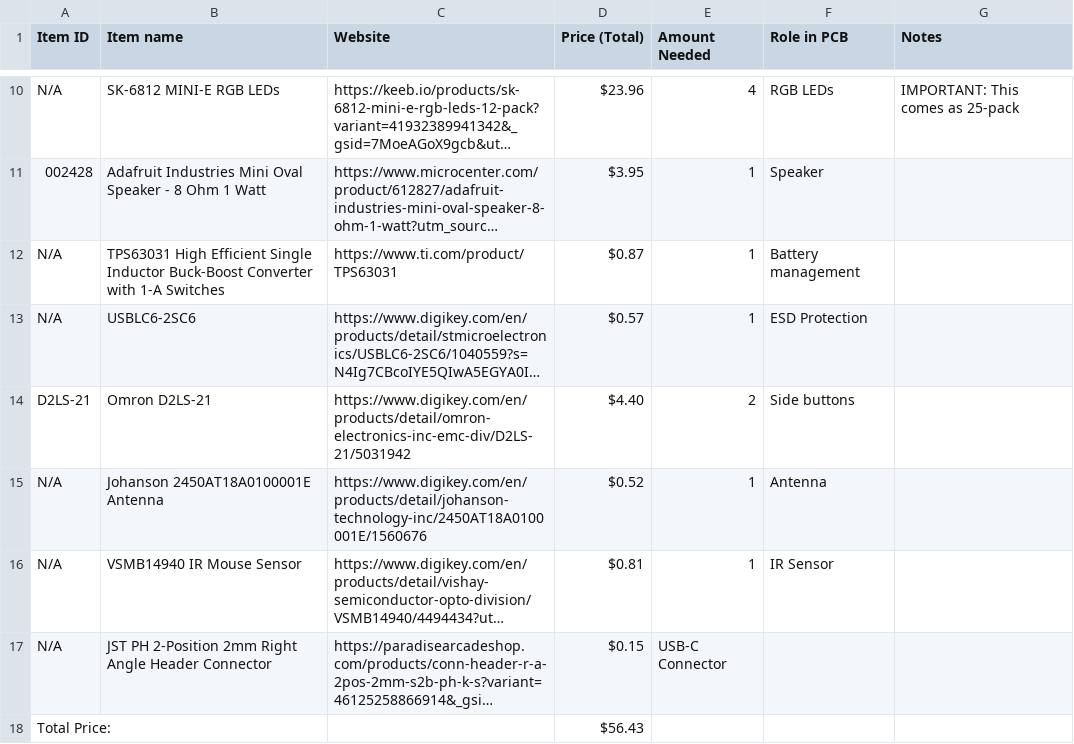
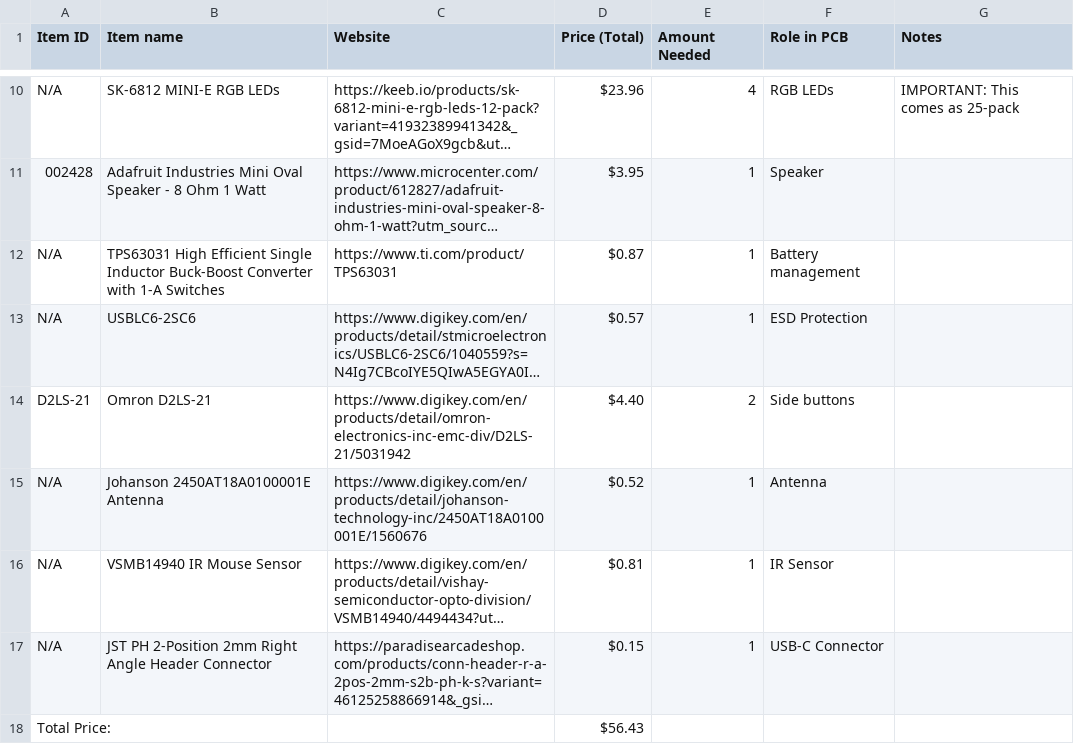
Before and after one commit to mdmutahhar24-pixel/SilkMouse, a CSV file: BOM/SilkMouse BOM - SilkMouse.csv, drawn as a sheet; only a part is shown, gaps mark what is left out; long unchanged cells end in …; the diff names each change by its address in the sheet, - before the commit and + after, or states it on an @@ line.

Commit message:
Update SilkMouse BOM - SilkMouse.csv

```diff
--- a/BOM/SilkMouse BOM - SilkMouse.csv
+++ b/BOM/SilkMouse BOM - SilkMouse.csv
-E17 (Amount Needed): USB-C Connector
+E17 (Amount Needed): 1
-F17 (Role in PCB): (empty)
+F17 (Role in PCB): USB-C Connector
```
